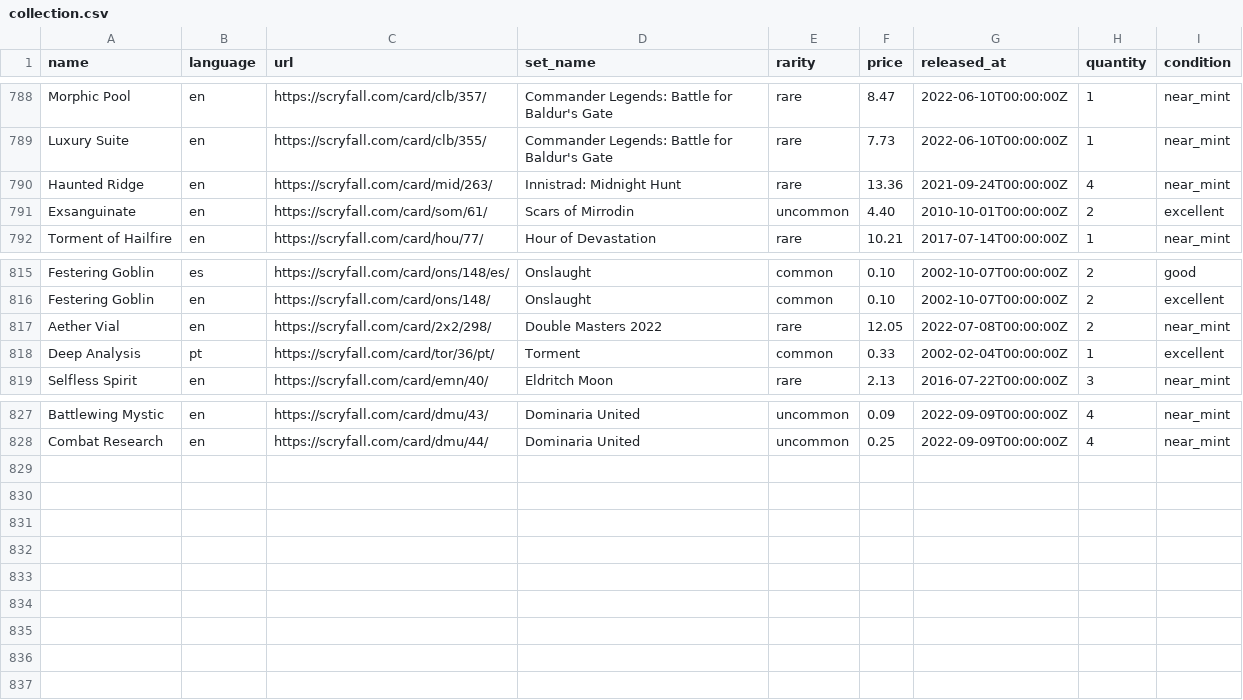
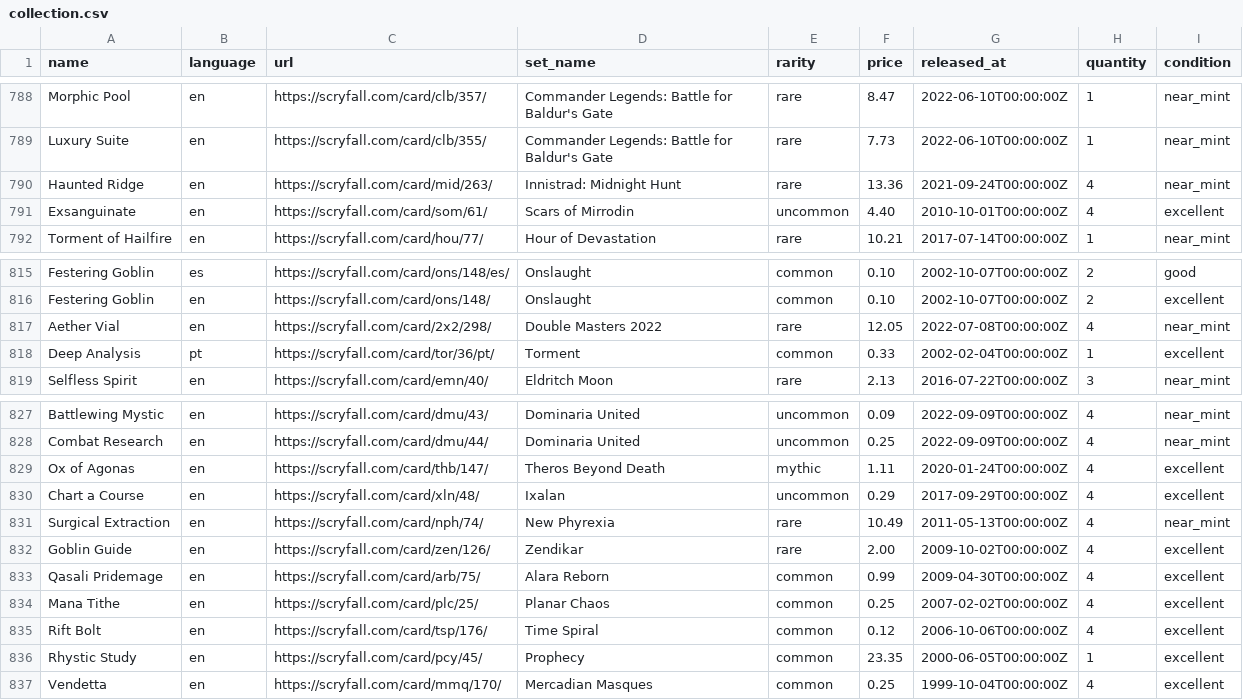
Before and after one commit to maitesin/mtga, a CSV file: devops/csv/collection.csv, drawn as a sheet; only a part is shown, gaps mark what is left out.

Commit message:
Add more cards

```diff
--- a/devops/csv/collection.csv
+++ b/devops/csv/collection.csv
@@ -790,3 +790,3 @@ Luxury Suite,en,https://scryfall.com/card/clb/355/,Commander Legends: Battle for
 Haunted Ridge,en,https://scryfall.com/card/mid/263/,Innistrad: Midnight Hunt,rare,13.36,2021-09-24T00:00:00Z,4,near_mint
-Exsanguinate,en,https://scryfall.com/card/som/61/,Scars of Mirrodin,uncommon,4.40,2010-10-01T00:00:00Z,2,excellent
+Exsanguinate,en,https://scryfall.com/card/som/61/,Scars of Mirrodin,uncommon,4.40,2010-10-01T00:00:00Z,4,excellent
 Torment of Hailfire,en,https://scryfall.com/card/hou/77/,Hour of Devastation,rare,10.21,2017-07-14T00:00:00Z,1,near_mint
@@ -816,3 +816,3 @@ Festering Goblin,es,https://scryfall.com/card/ons/148/es/,Onslaught,common,0.10,
 Festering Goblin,en,https://scryfall.com/card/ons/148/,Onslaught,common,0.10,2002-10-07T00:00:00Z,2,excellent
-Aether Vial,en,https://scryfall.com/card/2x2/298/,Double Masters 2022,rare,12.05,2022-07-08T00:00:00Z,2,near_mint
+Aether Vial,en,https://scryfall.com/card/2x2/298/,Double Masters 2022,rare,12.05,2022-07-08T00:00:00Z,4,near_mint
 Deep Analysis,pt,https://scryfall.com/card/tor/36/pt/,Torment,common,0.33,2002-02-04T00:00:00Z,1,excellent
@@ -828 +828,10 @@ Battlewing Mystic,en,https://scryfall.com/card/dmu/43/,Dominaria United,uncommon
 Combat Research,en,https://scryfall.com/card/dmu/44/,Dominaria United,uncommon,0.25,2022-09-09T00:00:00Z,4,near_mint
+Ox of Agonas,en,https://scryfall.com/card/thb/147/,Theros Beyond Death,mythic,1.11,2020-01-24T00:00:00Z,4,excellent
+Chart a Course,en,https://scryfall.com/card/xln/48/,Ixalan,uncommon,0.29,2017-09-29T00:00:00Z,4,excellent
+Surgical Extraction,en,https://scryfall.com/card/nph/74/,New Phyrexia,rare,10.49,2011-05-13T00:00:00Z,4,near_mint
+Goblin Guide,en,https://scryfall.com/card/zen/126/,Zendikar,rare,2.00,2009-10-02T00:00:00Z,4,excellent
+Qasali Pridemage,en,https://scryfall.com/card/arb/75/,Alara Reborn,common,0.99,2009-04-30T00:00:00Z,4,excellent
+Mana Tithe,en,https://scryfall.com/card/plc/25/,Planar Chaos,common,0.25,2007-02-02T00:00:00Z,4,excellent
+Rift Bolt,en,https://scryfall.com/card/tsp/176/,Time Spiral,common,0.12,2006-10-06T00:00:00Z,4,excellent
+Rhystic Study,en,https://scryfall.com/card/pcy/45/,Prophecy,common,23.35,2000-06-05T00:00:00Z,1,excellent
+Vendetta,en,https://scryfall.com/card/mmq/170/,Mercadian Masques,common,0.25,1999-10-04T00:00:00Z,4,excellent
```
Also changed, not shown: 30 other files.
